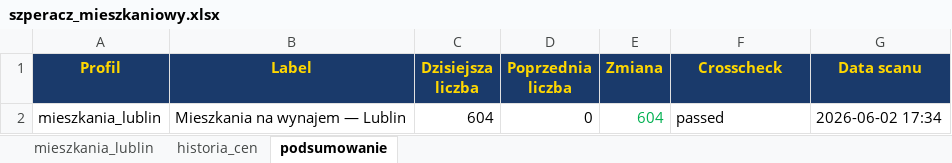
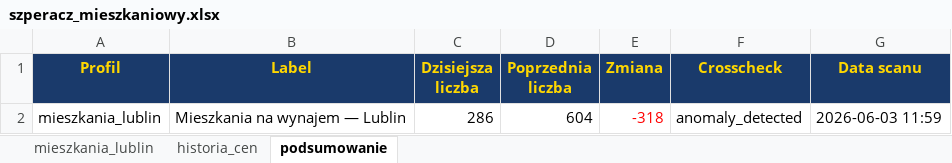
Before and after one commit to Bonaventura-EW/SZPERACZ-MIESZKANIOWY, an Excel workbook: data/szperacz_mieszkaniowy.xlsx, sheet podsumowanie, drawn as a sheet; values as stored, in another font and other column widths than the file's, no borders; the diff names each change by its address in the sheet, - before the commit and + after, or states it on an @@ line.

```diff
--- a/data/szperacz_mieszkaniowy.xlsx (sheet podsumowanie)
+++ b/data/szperacz_mieszkaniowy.xlsx (sheet podsumowanie)
-C2 (Dzisiejsza liczba): 604
+C2 (Dzisiejsza liczba): 286
-D2 (Poprzednia liczba): 0
+D2 (Poprzednia liczba): 604
-E2 (Zmiana): 604
+E2 (Zmiana): -318
-E2 text colour: #00B050
+E2 text colour: #FF0000
-F2 (Crosscheck): passed
+F2 (Crosscheck): anomaly_detected
-G2 (Data scanu): 2026-06-02 17:34
+G2 (Data scanu): 2026-06-03 11:59
```
Also changed, not shown: sheet mieszkania_lublin, sheet historia_cen, 4 other files.
